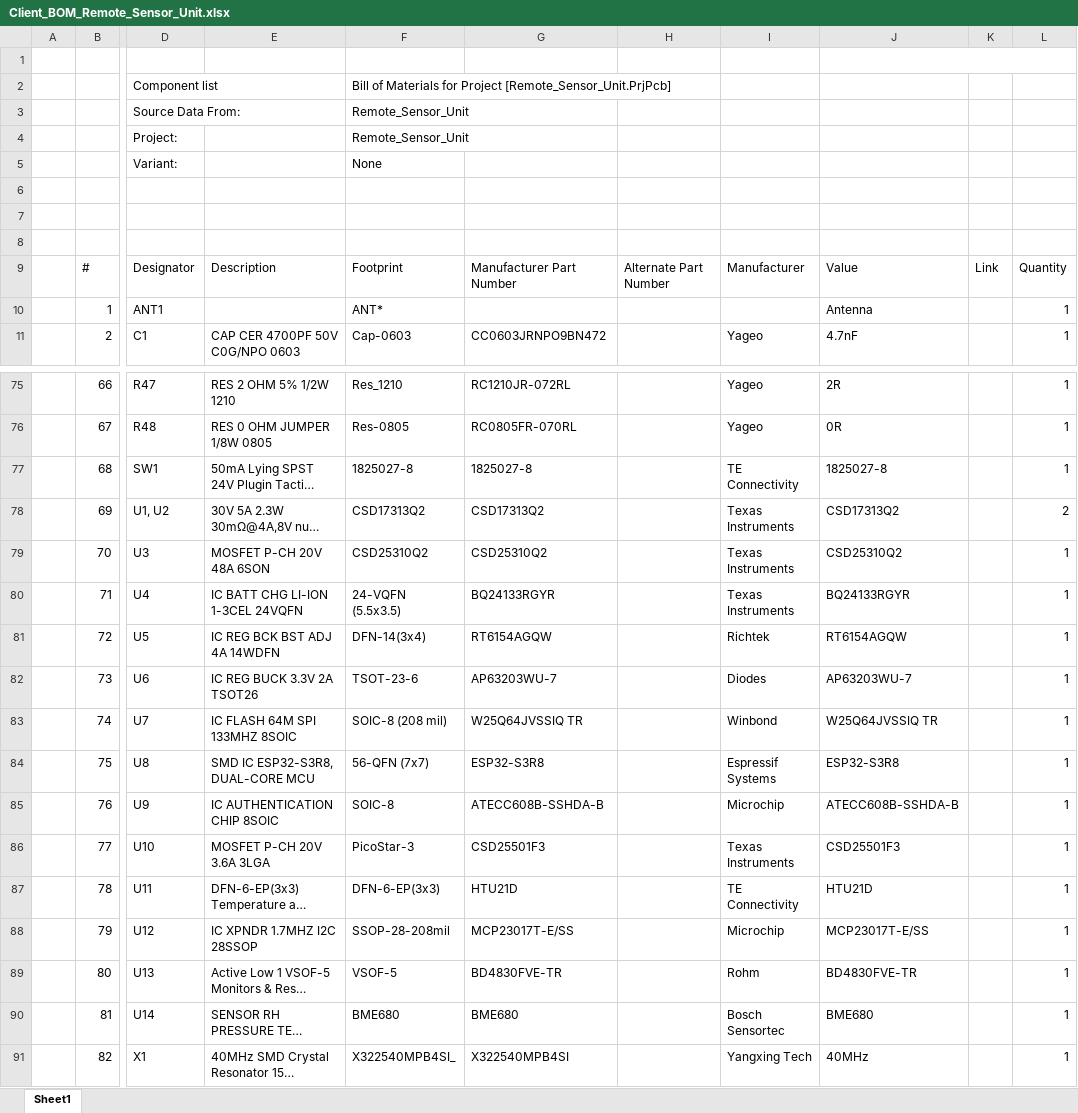
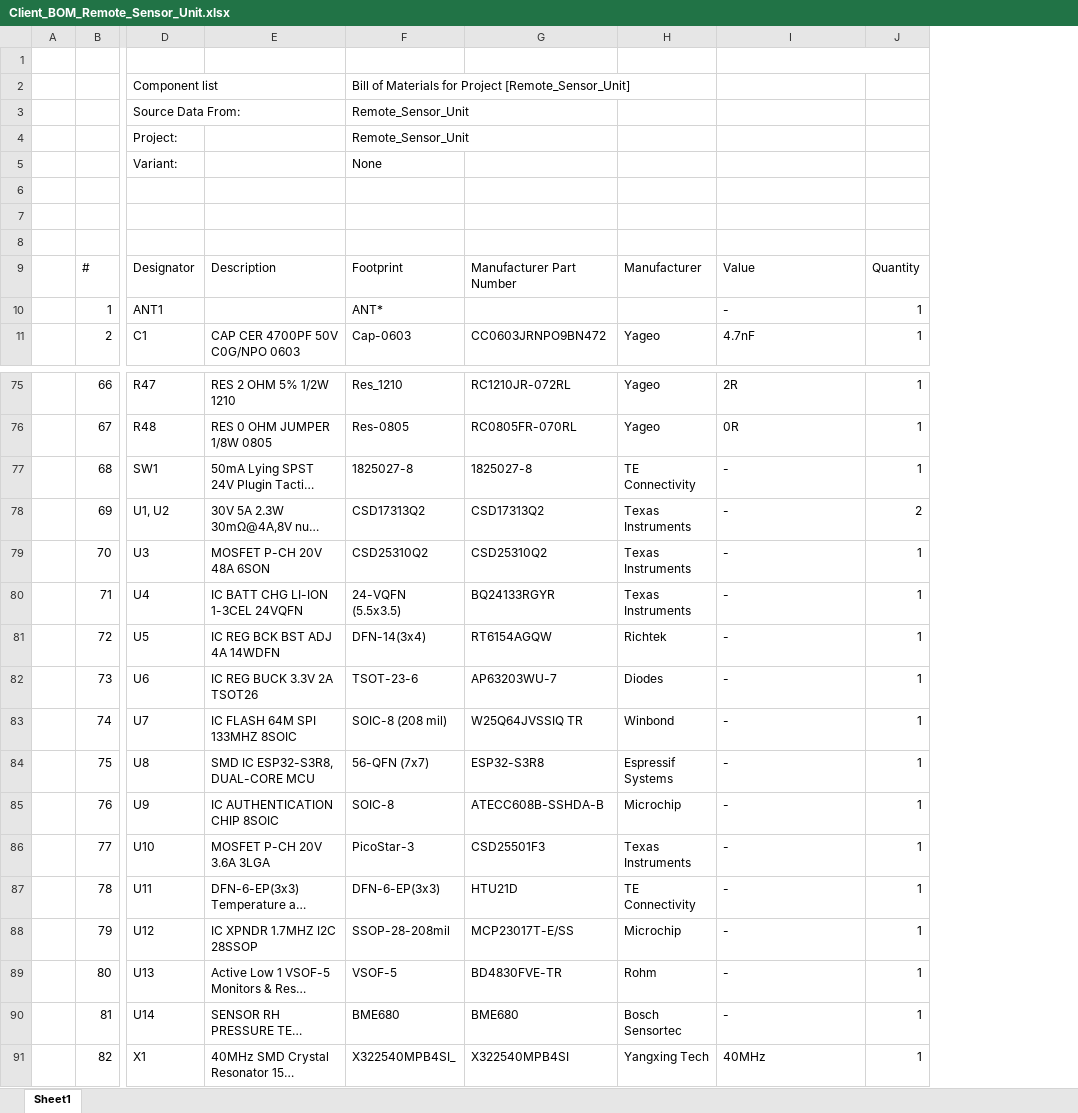
Before and after one commit to eSpark-Consulting-Group/chrisbyrd-remotesensorunit, an Excel workbook: Design Files/Remote_Sensor_Unit/BOM/Client_BOM_Remote_Sensor_Unit.xlsx, sheet Sheet1, drawn as a sheet; only a part is shown, gaps mark what is left out; long unchanged cells end in …; values as stored, in another font and other column widths than the file's, no cell formats; charts and pictures not drawn; removed rows and columns are numbered as before the commit, all else as after; the diff covers the shown part only; the diff names each change by its address in the sheet, - before the commit and + after, or states it on an @@ line.

```diff
--- a/Design Files/Remote_Sensor_Unit/BOM/Client_BOM_Remote_Sensor_Unit.xlsx (sheet Sheet1)
+++ b/Design Files/Remote_Sensor_Unit/BOM/Client_BOM_Remote_Sensor_Unit.xlsx (sheet Sheet1)
-column H, row 9: Alternate Part Number
-column K, row 9: Link
-F2: …for Project [Remote_Sensor_Unit.PrjPcb]
+F2: …for Project [Remote_Sensor_Unit]
-I10: Antenna
+I10: -
-I77: 1825027-8
+I77: -
-I78: CSD17313Q2
+I78: -
-I79: CSD25310Q2
+I79: -
-I80: BQ24133RGYR
+I80: -
-I81: RT6154AGQW
+I81: -
-I82: AP63203WU-7
+I82: -
-I83: W25Q64JVSSIQ TR
+I83: -
-I84: ESP32-S3R8
+I84: -
-I85: ATECC608B-SSHDA-B
+I85: -
-I86: CSD25501F3
+I86: -
-I87: HTU21D
+I87: -
-I88: MCP23017T-E/SS
+I88: -
-I89: BD4830FVE-TR
+I89: -
-I90: BME680
+I90: -
```
Also changed, not shown: 26 edited cells elsewhere in this sheet, cell formats, formulas that keep their value, charts or pictures.
